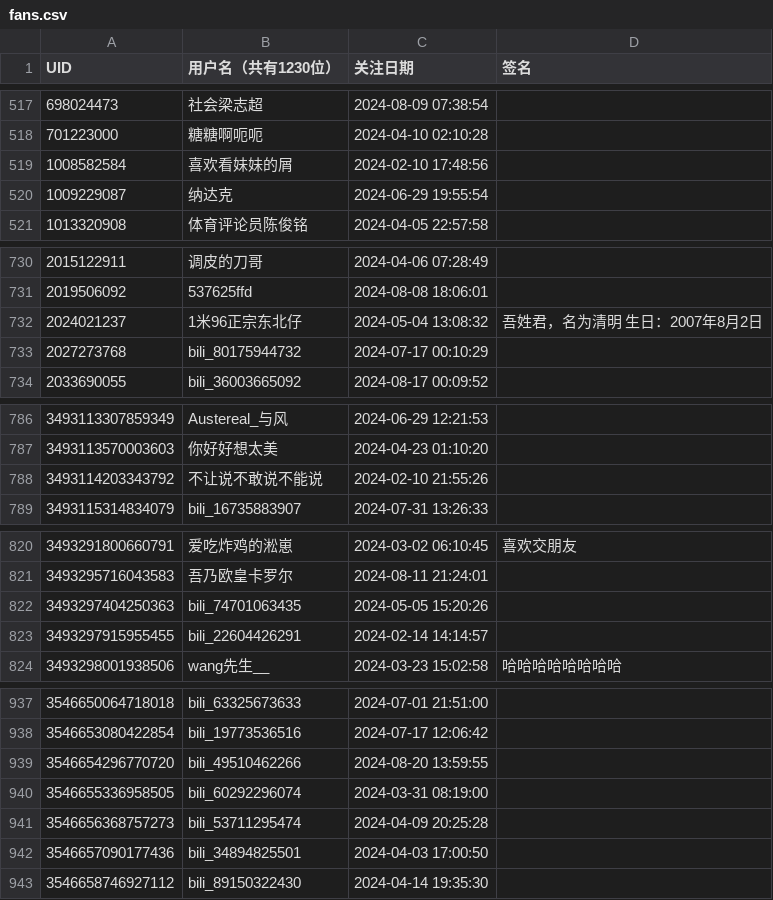
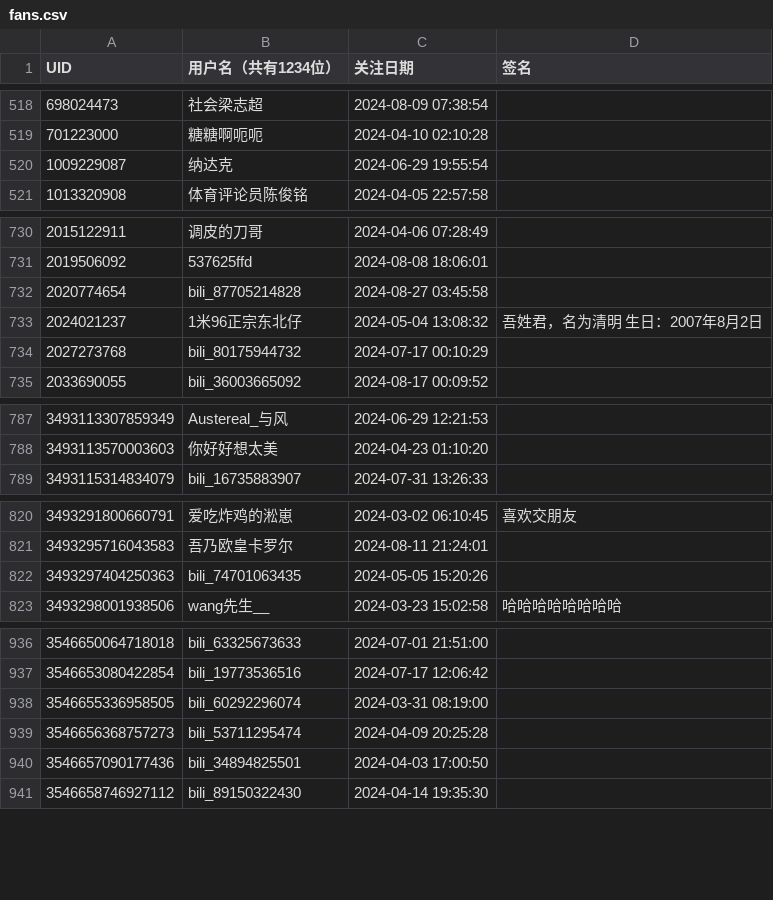
Before and after one commit to RiverChu0/bili_fans, a CSV file: fans.csv, drawn as a sheet; only a part is shown, gaps mark what is left out; the diff covers the shown part only.

```diff
--- a/fans.csv
+++ b/fans.csv
@@ -1 +1 @@
-UID,用户名（共有1230位）,关注日期,签名
+UID,用户名（共有1234位）,关注日期,签名
@@ -518,3 +519,2 @@ UID,用户名（共有1230位）,关注日期,签名
 701223000,糖糖啊呃呃,2024-04-10 02:10:28,
-1008582584,喜欢看妹妹的屑,2024-02-10 17:48:56,
 1009229087,纳达克,2024-06-29 19:55:54,
@@ -731,2 +731,3 @@ UID,用户名（共有1230位）,关注日期,签名
 2019506092,537625ffd,2024-08-08 18:06:01,
+2020774654,bili_87705214828,2024-08-27 03:45:58,
 2024021237,1米96正宗东北仔,2024-05-04 13:08:32,吾姓君，名为清明 生日：2007年8月2日
@@ -787,3 +788,2 @@ UID,用户名（共有1230位）,关注日期,签名
 3493113570003603,你好好想太美,2024-04-23 01:10:20,
-3493114203343792,不让说不敢说不能说,2024-02-10 21:55:26,
 3493115314834079,bili_16735883907,2024-07-31 13:26:33,
@@ -822,3 +822,2 @@ UID,用户名（共有1230位）,关注日期,签名
 3493297404250363,bili_74701063435,2024-05-05 15:20:26,
-3493297915955455,bili_22604426291,2024-02-14 14:14:57,
 3493298001938506,wang先生__,2024-03-23 15:02:58,哈哈哈哈哈哈哈哈
@@ -938,3 +937,2 @@ UID,用户名（共有1230位）,关注日期,签名
 3546653080422854,bili_19773536516,2024-07-17 12:06:42,
-3546654296770720,bili_49510462266,2024-08-20 13:59:55,
 3546655336958505,bili_60292296074,2024-03-31 08:19:00,
```
Also changed, not shown: 5 added rows, 2 removed rows and 1 edited cell elsewhere in this file.
